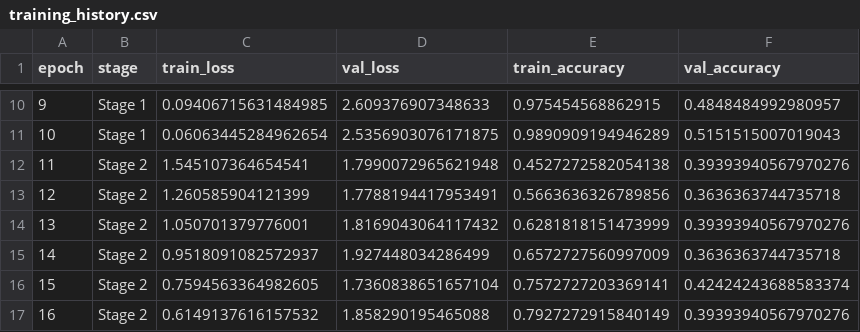
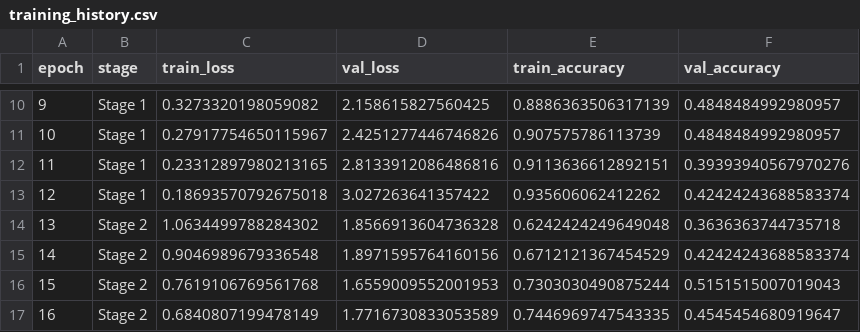
Before and after one commit to LegioN2004/tai-phake-lip-reading, a CSV file: results/transformer_baseline/training_history.csv, drawn as a sheet; only a part is shown, gaps mark what is left out; the diff covers the shown part only.

```diff
--- a/results/transformer_baseline/training_history.csv
+++ b/results/transformer_baseline/training_history.csv
@@ -10,8 +10,8 @@ epoch,stage,train_loss,val_loss,train_accuracy,val_accuracy
-9,Stage 1,0.09406715631484985,2.609376907348633,0.975454568862915,0.4848484992980957
-10,Stage 1,0.06063445284962654,2.5356903076171875,0.9890909194946289,0.5151515007019043
-11,Stage 2,1.545107364654541,1.7990072965621948,0.4527272582054138,0.39393940567970276
-12,Stage 2,1.260585904121399,1.7788194417953491,0.5663636326789856,0.3636363744735718
-13,Stage 2,1.050701379776001,1.8169043064117432,0.6281818151473999,0.39393940567970276
-14,Stage 2,0.9518091082572937,1.927448034286499,0.6572727560997009,0.3636363744735718
-15,Stage 2,0.7594563364982605,1.7360838651657104,0.7572727203369141,0.42424243688583374
-16,Stage 2,0.6149137616157532,1.858290195465088,0.7927272915840149,0.39393940567970276
+9,Stage 1,0.3273320198059082,2.158615827560425,0.8886363506317139,0.4848484992980957
+10,Stage 1,0.27917754650115967,2.4251277446746826,0.907575786113739,0.4848484992980957
+11,Stage 1,0.23312897980213165,2.8133912086486816,0.9113636612892151,0.39393940567970276
+12,Stage 1,0.18693570792675018,3.027263641357422,0.935606062412262,0.42424243688583374
+13,Stage 2,1.0634499788284302,1.8566913604736328,0.6242424249649048,0.3636363744735718
+14,Stage 2,0.9046989679336548,1.8971595764160156,0.6712121367454529,0.42424243688583374
+15,Stage 2,0.7619106769561768,1.6559009552001953,0.7303030490875244,0.5151515007019043
+16,Stage 2,0.6840807199478149,1.7716730833053589,0.7446969747543335,0.4545454680919647
```
Also changed, not shown: 50 edited cells elsewhere in this file, results/transformer_baseline/test_predictions.csv, results/transformer_baseline/utterance_manifest.csv, 7 other files.
